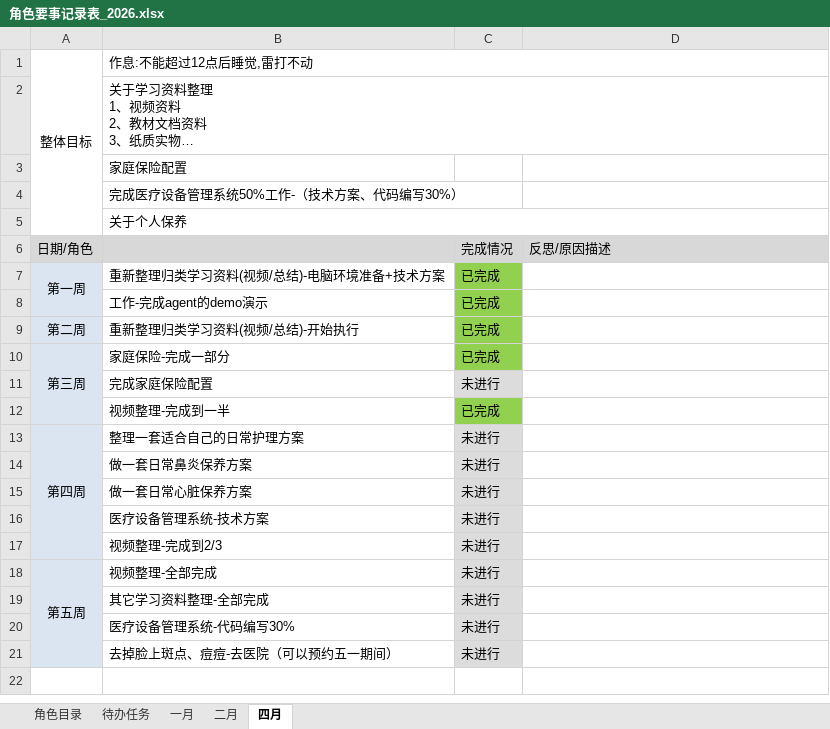
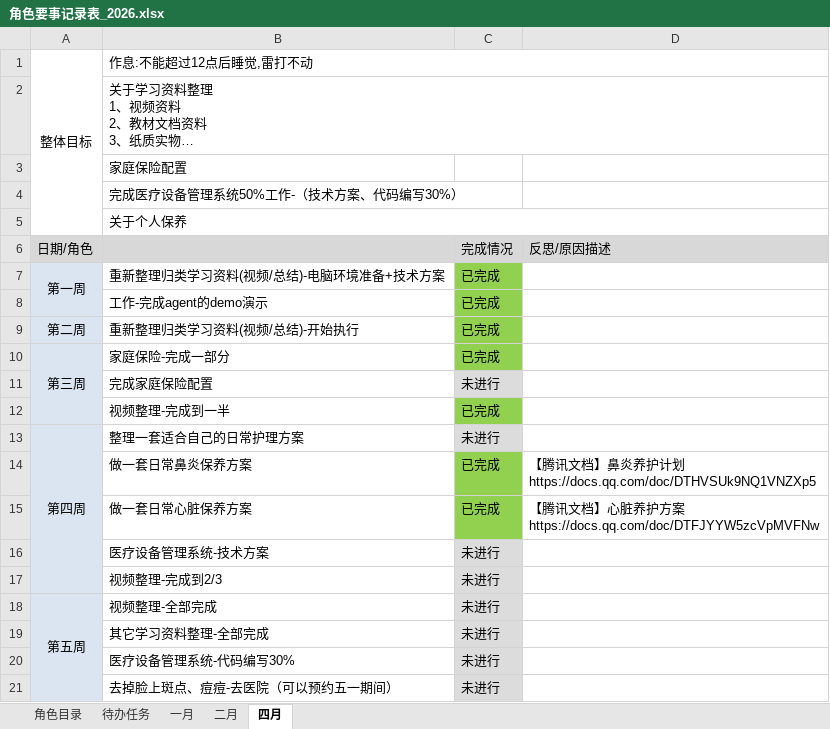
Before and after one commit to monkeyGeek369/icarus_monkeyGeek_source, an Excel workbook: file/personal/roleImportant/角色要事记录表_2026.xlsx, sheet 四月, drawn as a sheet; long unchanged cells end in …; values as stored, in another font and other column widths than the file's, no borders; ↵ is a line break in a cell; the diff names each change by its address in the sheet, - before the commit and + after, or states it on an @@ line.

```diff
--- a/file/personal/roleImportant/角色要事记录表_2026.xlsx (sheet 四月)
+++ b/file/personal/roleImportant/角色要事记录表_2026.xlsx (sheet 四月)
-C14:C15: 未进行
+C14:C15: 已完成
-C14:C15 fill: #DCDCDC
+C14:C15 fill: #92D050
-D14: (empty)
+D14: 【腾讯文档】鼻炎养护计划 ↵ https://docs.qq.com/doc/DTHVSUk9NQ1VNZXp5
-D15: (empty)
+D15: 【腾讯文档】心脏养护方案 ↵ https://docs.qq.com/doc/DTFJYYW5zcVpMVFNw
```
Also changed, not shown: 1 other file.
